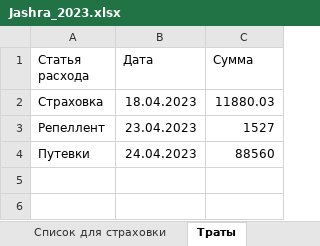
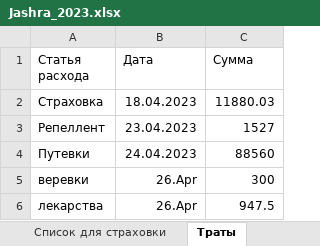
Before and after one commit to polydora/Lab-processings, an Excel workbook: Jashera 2023/Jashra_2023.xlsx, sheet Траты, drawn as a sheet; values as stored, in another font and other column widths than the file's, no borders; the diff names each change by its address in the sheet, - before the commit and + after, or states it on an @@ line.

```diff
--- a/Jashera 2023/Jashra_2023.xlsx (sheet Траты)
+++ b/Jashera 2023/Jashra_2023.xlsx (sheet Траты)
+row 5: веревки | 26.Apr | 300
+row 6: лекарства | 26.Apr | 947.5
```
Also changed, not shown: sheet Список оборудования, sheet Участники, other sheet tabs.
